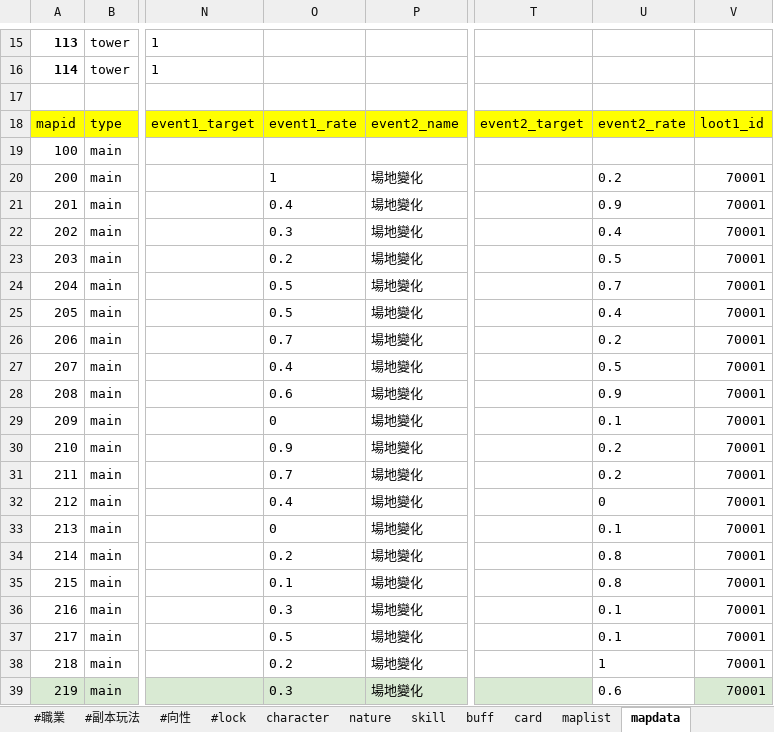
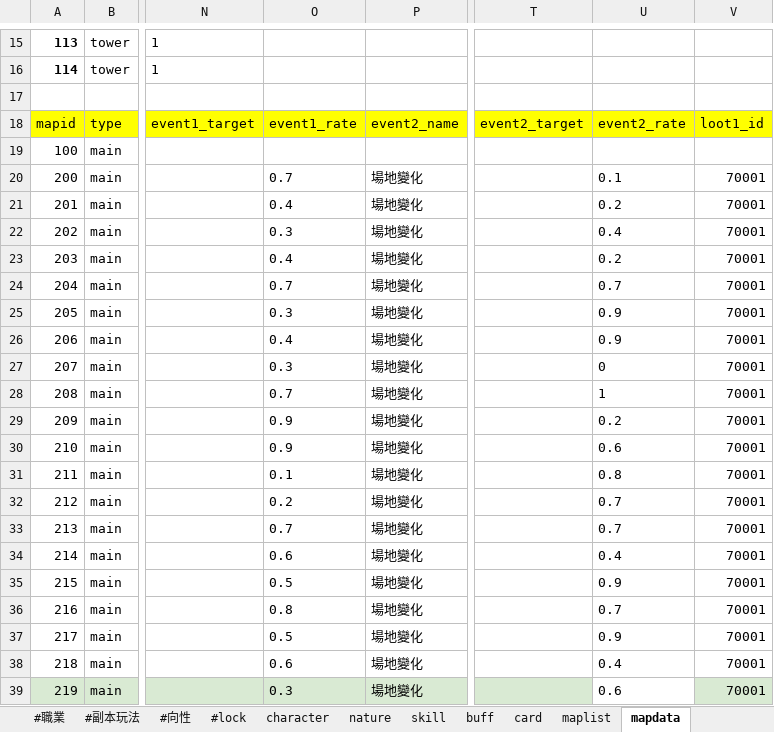
Before and after one commit to god155326/my-game, an Excel workbook: data/不朽之旅.xlsx, sheet mapdata, drawn as a sheet; only a part is shown, gaps mark what is left out; values as stored, in another font and other column widths than the file's, no borders; charts and pictures not drawn; the diff covers the shown part only; the diff names each change by its address in the sheet, - before the commit and + after, or states it on an @@ line.

Commit message:
追加欄位捕捉

```diff
--- a/data/不朽之旅.xlsx (sheet mapdata)
+++ b/data/不朽之旅.xlsx (sheet mapdata)
-O20: 1
+O20: 0.7
-U20: 0.2
+U20: 0.1
-U21: 0.9
+U21: 0.2
-O23: 0.2
+O23: 0.4
-U23: 0.5
+U23: 0.2
-O24: 0.5
+O24: 0.7
-O25: 0.5
+O25: 0.3
-U25: 0.4
+U25: 0.9
-O26: 0.7
+O26: 0.4
-U26: 0.2
+U26: 0.9
-O27: 0.4
+O27: 0.3
-U27: 0.5
+U27: 0
-O28: 0.6
+O28: 0.7
-U28: 0.9
+U28: 1
-O29: 0
+O29: 0.9
-U29: 0.1
+U29: 0.2
-U30: 0.2
+U30: 0.6
-O31: 0.7
+O31: 0.1
-U31: 0.2
+U31: 0.8
-O32: 0.4
+O32: 0.2
-U32: 0
+U32: 0.7
-O33: 0
+O33: 0.7
-U33: 0.1
+U33: 0.7
-O34: 0.2
+O34: 0.6
-U34: 0.8
+U34: 0.4
-O35: 0.1
+O35: 0.5
-U35: 0.8
+U35: 0.9
-O36: 0.3
+O36: 0.8
-U36: 0.1
+U36: 0.7
-U37: 0.1
+U37: 0.9
-O38: 0.2
+O38: 0.6
-U38: 1
+U38: 0.4
```
Also changed, not shown: 81 edited cells elsewhere in this sheet, sheet card, formulas that keep their value.
